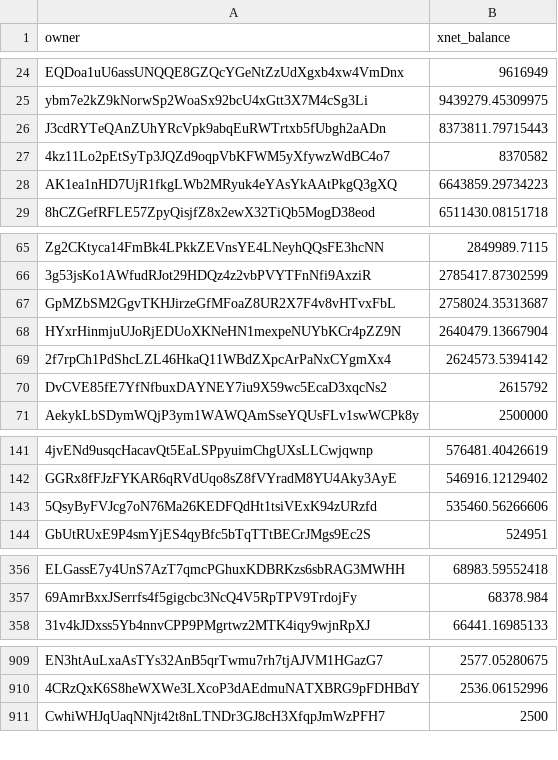
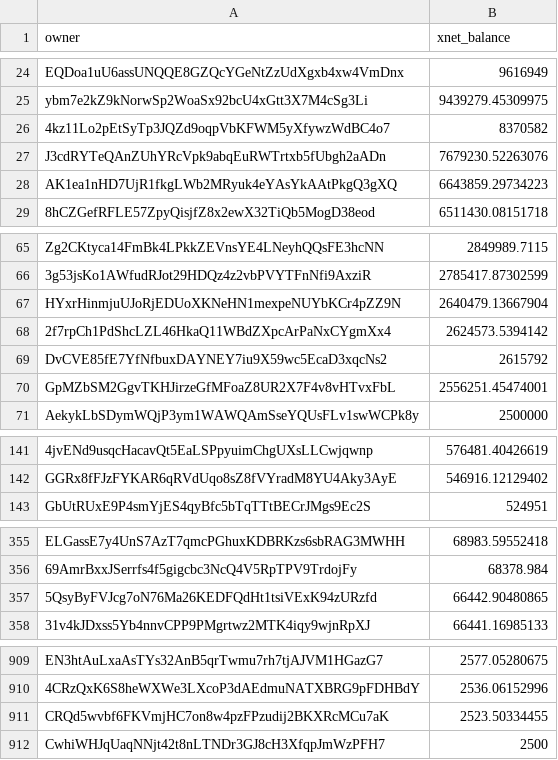
Before and after one commit to xnet-community-data/xnet-data-integration, a CSV file: data/derived/xnet_owner_balances.csv, drawn as a sheet; only a part is shown, gaps mark what is left out; removed rows and columns are numbered as before the commit, all else as after; the diff covers the shown part only; the diff names each change by its address in the sheet, - before the commit and + after, or states it on an @@ line.

Commit message:
Publish XNET live state (full)

```diff
--- a/data/derived/xnet_owner_balances.csv
+++ b/data/derived/xnet_owner_balances.csv
-row 26: J3cdRYTeQAnZUhYRcVpk9abqEuRWTrtxb5fUbgh2aADn | 8373811.79715443
+row 27: J3cdRYTeQAnZUhYRcVpk9abqEuRWTrtxb5fUbgh2aADn | 7679230.52263076
-row 67: GpMZbSM2GgvTKHJirzeGfMFoaZ8UR2X7F4v8vHTvxFbL | 2758024.35313687
+row 70: GpMZbSM2GgvTKHJirzeGfMFoaZ8UR2X7F4v8vHTvxFbL | 2556251.45474001
-row 143: 5QsyByFVJcg7oN76Ma26KEDFQdHt1tsiVExK94zURzfd | 535460.56266606
+row 357: 5QsyByFVJcg7oN76Ma26KEDFQdHt1tsiVExK94zURzfd | 66442.90480865
+row 911: CRQd5wvbf6FKVmjHC7on8w4pzFPzudij2BKXRcMCu7aK | 2523.50334455
```
Also changed, not shown: 1 added row, 2 removed rows and 1 edited cell elsewhere in this file, 17 other files.
